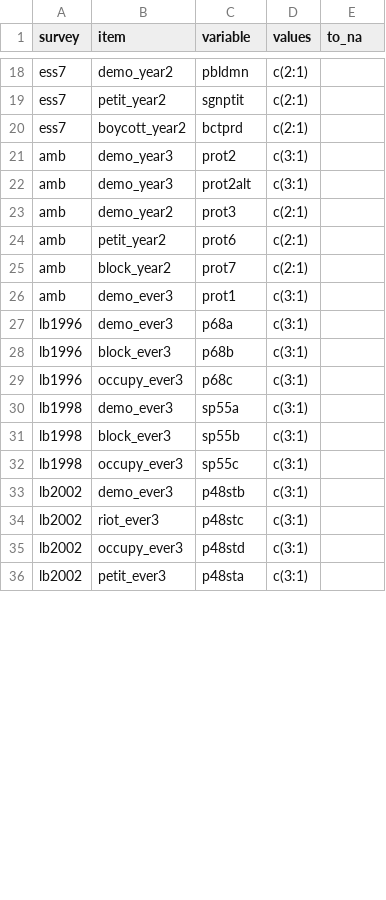
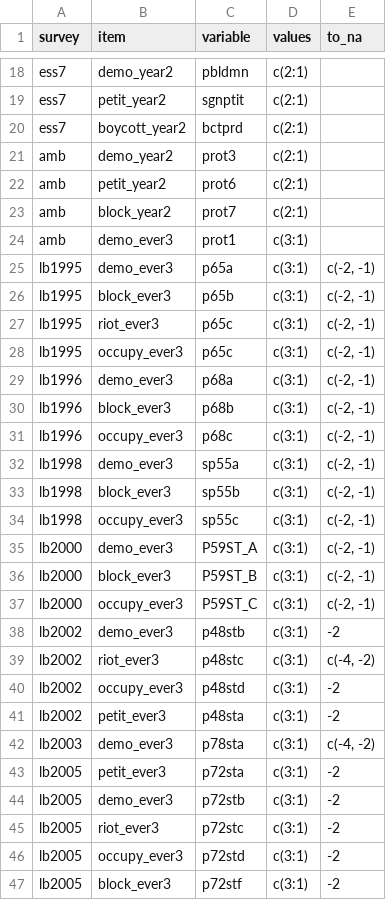
Before and after one commit to fsolt/protest, a CSV file: data-raw/surveys_prot.csv, drawn as a sheet; only a part is shown, gaps mark what is left out; the diff covers the shown part only.

Commit message:
exclude demo_year3

```diff
--- a/data-raw/surveys_prot.csv
+++ b/data-raw/surveys_prot.csv
@@ -21,2 +20,0 @@
-"amb","demo_year3","prot2","c(3:1)",""
-"amb","demo_year3","prot2alt","c(3:1)",""
@@ -27,10 +25,23 @@
-"lb1996","demo_ever3","p68a","c(3:1)",""
-"lb1996","block_ever3","p68b","c(3:1)",""
-"lb1996","occupy_ever3","p68c","c(3:1)",""
-"lb1998","demo_ever3","sp55a","c(3:1)",""
-"lb1998","block_ever3","sp55b","c(3:1)",""
-"lb1998","occupy_ever3","sp55c","c(3:1)",""
-"lb2002","demo_ever3","p48stb","c(3:1)",""
-"lb2002","riot_ever3","p48stc","c(3:1)",""
-"lb2002","occupy_ever3","p48std","c(3:1)",""
-"lb2002","petit_ever3","p48sta","c(3:1)",""
+lb1995,demo_ever3,p65a,c(3:1),"c(-2, -1)"
+lb1995,block_ever3,p65b,c(3:1),"c(-2, -1)"
+lb1995,riot_ever3,p65c,c(3:1),"c(-2, -1)"
+lb1995,occupy_ever3,p65c,c(3:1),"c(-2, -1)"
+lb1996,demo_ever3,p68a,c(3:1),"c(-2, -1)"
+lb1996,block_ever3,p68b,c(3:1),"c(-2, -1)"
+lb1996,occupy_ever3,p68c,c(3:1),"c(-2, -1)"
+lb1998,demo_ever3,sp55a,c(3:1),"c(-2, -1)"
+lb1998,block_ever3,sp55b,c(3:1),"c(-2, -1)"
+lb1998,occupy_ever3,sp55c,c(3:1),"c(-2, -1)"
+lb2000,demo_ever3,P59ST_A,c(3:1),"c(-2, -1)"
+lb2000,block_ever3,P59ST_B,c(3:1),"c(-2, -1)"
+lb2000,occupy_ever3,P59ST_C,c(3:1),"c(-2, -1)"
+lb2002,demo_ever3,p48stb,c(3:1),-2
+lb2002,riot_ever3,p48stc,c(3:1),"c(-4, -2)"
+lb2002,occupy_ever3,p48std,c(3:1),-2
+lb2002,petit_ever3,p48sta,c(3:1),-2
+lb2003,demo_ever3,p78sta,c(3:1),"c(-4, -2)"
+lb2005,petit_ever3,p72sta,c(3:1),-2
+lb2005,demo_ever3,p72stb,c(3:1),-2
+lb2005,riot_ever3,p72stc,c(3:1),-2
+lb2005,occupy_ever3,p72std,c(3:1),-2
+lb2005,block_ever3,p72stf,c(3:1),-2
```
Also changed, not shown: 5 added rows and 5 edited cells elsewhere in this file.
